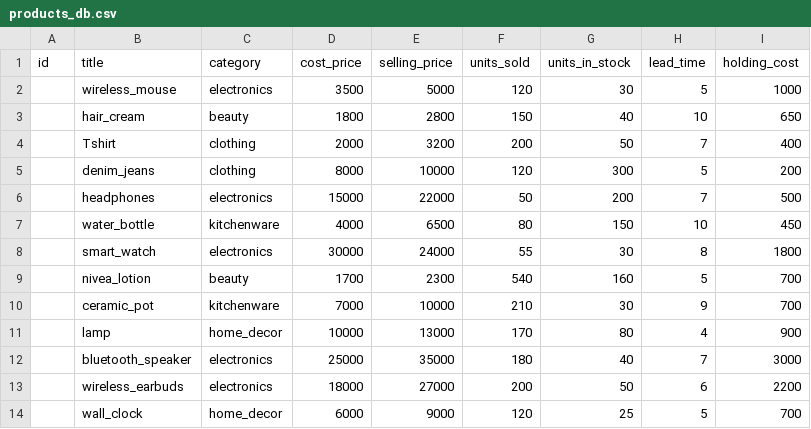
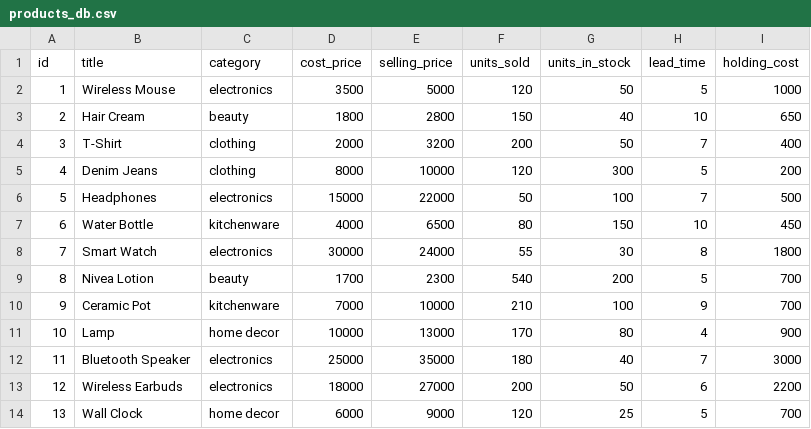
Before and after one commit to t3ch-spawn/group9_product_dashboard, a CSV file: backend/app/data/products_db.csv, drawn as a sheet; only a part is shown; the diff covers the shown part only.

```diff
--- a/backend/app/data/products_db.csv
+++ b/backend/app/data/products_db.csv
@@ -1,14 +1,14 @@
 id,title,category,cost_price,selling_price,units_sold,units_in_stock,lead_time,holding_cost
-,wireless_mouse,electronics,3500,5000,120,30,5,1000
-,hair_cream,beauty,1800,2800,150,40,10,650
-,Tshirt,clothing,2000,3200,200,50,7,400
-,denim_jeans,clothing,8000,10000,120,300,5,200
-,headphones,electronics,15000,22000,50,200,7,500
-,water_bottle,kitchenware,4000,6500,80,150,10,450
-,smart_watch,electronics,30000,24000,55,30,8,1800
-,nivea_lotion,beauty,1700,2300,540,160,5,700
-,ceramic_pot,kitchenware,7000,10000,210,30,9,700
-,lamp,home_decor,10000,13000,170,80,4,900
-,bluetooth_speaker,electronics,25000,35000,180,40,7,3000
-,wireless_earbuds,electronics,18000,27000,200,50,6,2200
-,wall_clock,home_decor,6000,9000,120,25,5,700
+1,Wireless Mouse,electronics,3500,5000,120,50,5,1000
+2,Hair Cream,beauty,1800,2800,150,40,10,650
+3,T-Shirt,clothing,2000,3200,200,50,7,400
+4,Denim Jeans,clothing,8000,10000,120,300,5,200
+5,Headphones,electronics,15000,22000,50,100,7,500
+6,Water Bottle,kitchenware,4000,6500,80,150,10,450
+7,Smart Watch,electronics,30000,24000,55,30,8,1800
+8,Nivea Lotion,beauty,1700,2300,540,200,5,700
+9,Ceramic Pot,kitchenware,7000,10000,210,100,9,700
+10,Lamp,home decor,10000,13000,170,80,4,900
+11,Bluetooth Speaker,electronics,25000,35000,180,40,7,3000
+12,Wireless Earbuds,electronics,18000,27000,200,50,6,2200
+13,Wall Clock,home decor,6000,9000,120,25,5,700
```
Also changed, not shown: 16 edited cells elsewhere in this file, 14 other files.
